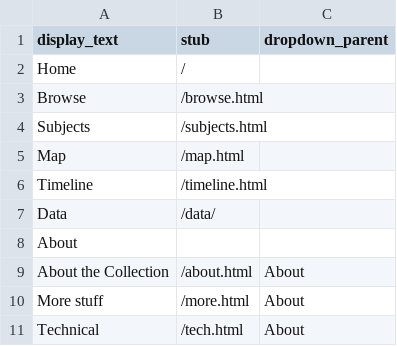
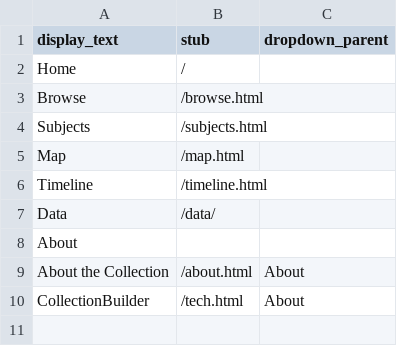
Before and after one commit to CollectionBuilder/collectionbuilder-contentdm, a CSV file: _data/config-nav.csv, drawn as a sheet.

```diff
--- a/_data/config-nav.csv
+++ b/_data/config-nav.csv
@@ -9,3 +9,2 @@ About,,
 About the Collection,/about.html,About
-More stuff,/more.html,About
-Technical,/tech.html,About
+CollectionBuilder,/tech.html,About
```
Also changed, not shown: 2 other files.
